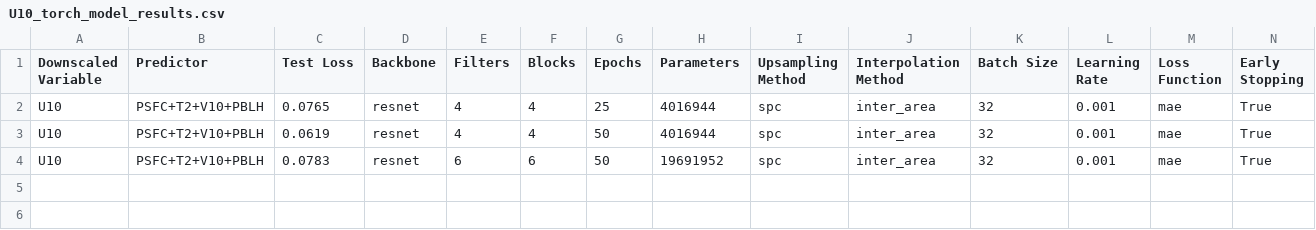
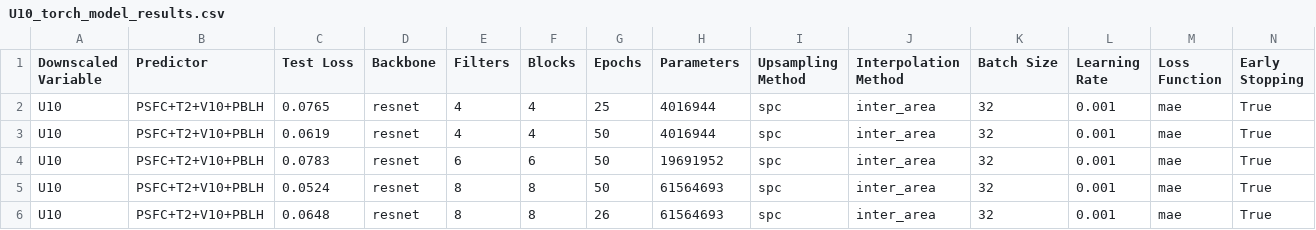
Before and after one commit to gabbyvaillant/downscaling, a CSV file: results/U10_torch_model_results.csv, drawn as a sheet; only a part is shown; rows hold the shown columns only; the diff names each change by its address in the sheet, - before the commit and + after, or states it on an @@ line.

```diff
--- a/results/U10_torch_model_results.csv
+++ b/results/U10_torch_model_results.csv
+row 5: U10 | PSFC+T2+V10+PBLH | 0.0524 | resnet | 8 | 8 | 50 | 61564693 | spc | inter_area | 32 | 0.001 | mae | True
+row 6: U10 | PSFC+T2+V10+PBLH | 0.0648 | resnet | 8 | 8 | 26 | 61564693 | spc | inter_area | 32 | 0.001 | mae | True
```
Also changed, not shown: results/SWDOWN_torch_model_results.csv, results/T2_torch_model_results.csv, 19 other files.
